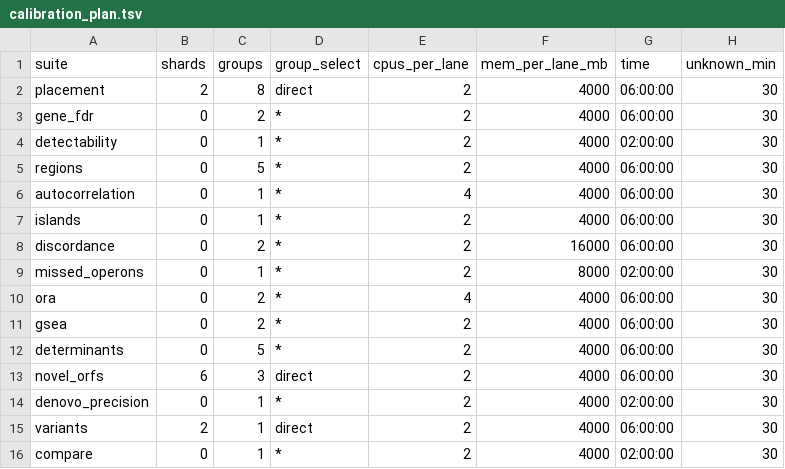
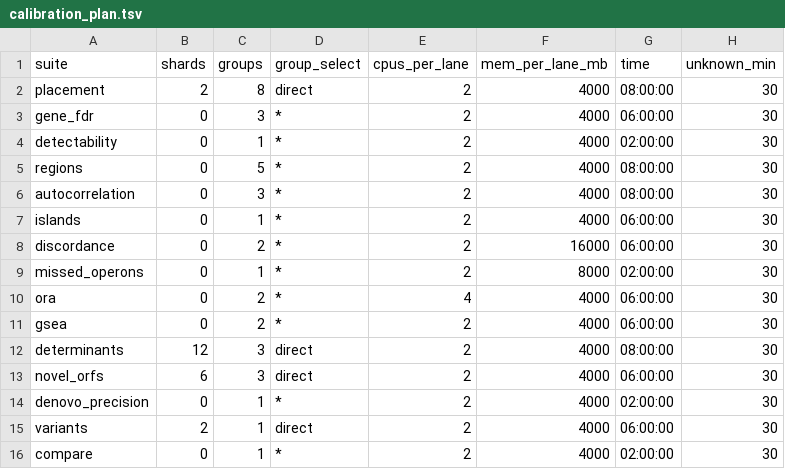
Before and after one commit to khoa-yelo/giap, a TSV file: scripts/slurm/calibration_plan.tsv, drawn as a sheet.

```diff
--- a/scripts/slurm/calibration_plan.tsv
+++ b/scripts/slurm/calibration_plan.tsv
@@ -1,7 +1,7 @@
 suite	shards	groups	group_select	cpus_per_lane	mem_per_lane_mb	time	unknown_min
-placement	2	8	direct	2	4000	06:00:00	30
-gene_fdr	0	2	*	2	4000	06:00:00	30
+placement	2	8	direct	2	4000	08:00:00	30
+gene_fdr	0	3	*	2	4000	06:00:00	30
 detectability	0	1	*	2	4000	02:00:00	30
-regions	0	5	*	2	4000	06:00:00	30
-autocorrelation	0	1	*	4	4000	06:00:00	30
+regions	0	5	*	2	4000	08:00:00	30
+autocorrelation	0	3	*	2	4000	08:00:00	30
 islands	0	1	*	2	4000	06:00:00	30
@@ -11,3 +11,3 @@ ora	0	2	*	4	4000	06:00:00	30
 gsea	0	2	*	2	4000	06:00:00	30
-determinants	0	5	*	2	4000	06:00:00	30
+determinants	12	3	direct	2	4000	08:00:00	30
 novel_orfs	6	3	direct	2	4000	06:00:00	30
```
Also changed, not shown: 6 other files.
